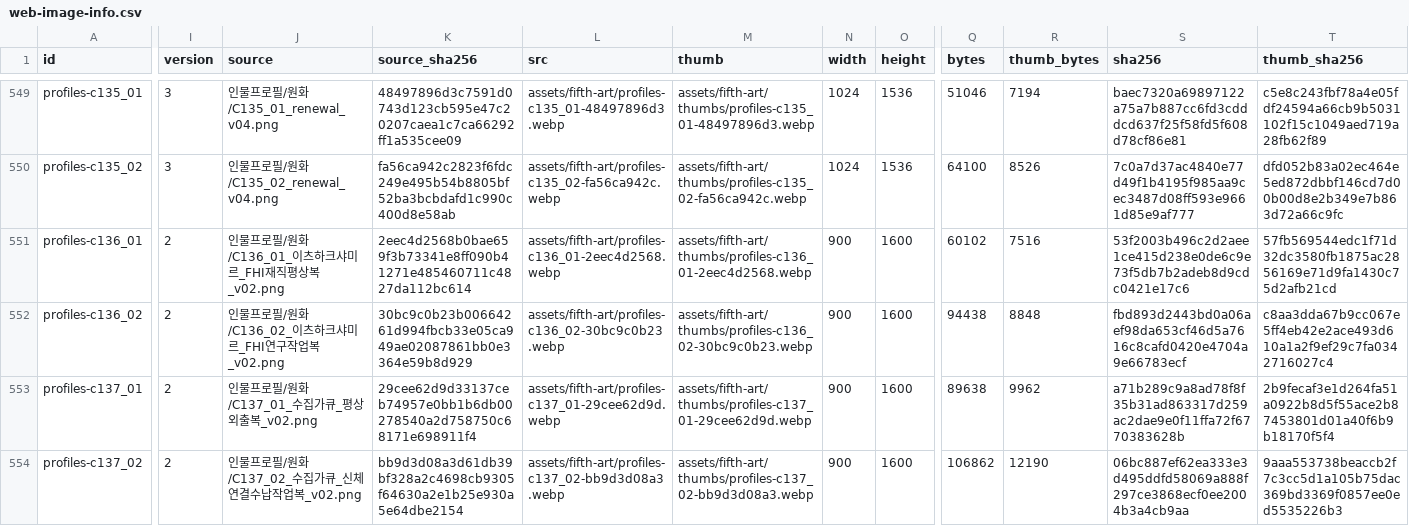
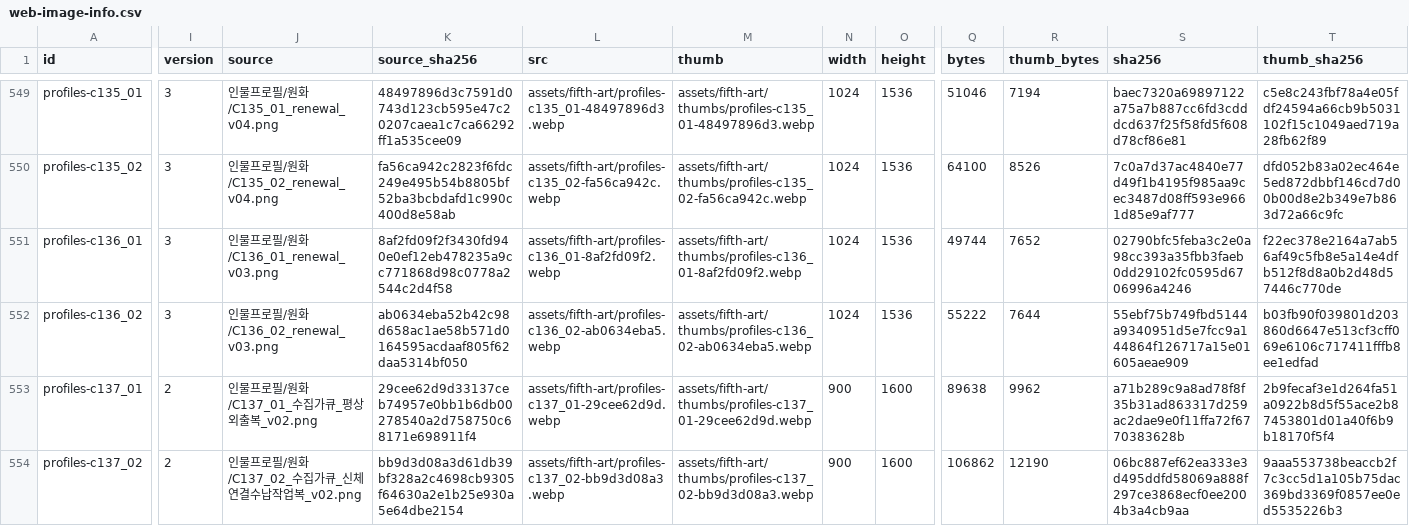
Before and after one commit to whtdrgongmail/MEJEwiki, a CSV file: fewk/assets/fifth-art/web-image-info.csv, drawn as a sheet; only a part is shown, gaps mark what is left out; the diff names each change by its address in the sheet, - before the commit and + after, or states it on an @@ line.

Commit message:
Renew Shamir research portraits with tailored cel design

```diff
--- a/fewk/assets/fifth-art/web-image-info.csv
+++ b/fewk/assets/fifth-art/web-image-info.csv
-I551:I552 (version): 2
+I551:I552 (version): 3
-J551 (source): 인물프로필/원화/C136_01_이츠하크샤미르_FHI재직평상복_v02.png
+J551 (source): 인물프로필/원화/C136_01_renewal_v03.png
-K551 (source_sha256): 2eec4d2568b0bae659f3b73341e8ff090b41271e485460711c4827da112bc614
+K551 (source_sha256): 8af2fd09f2f3430fd940e0ef12eb478235a9cc771868d98c0778a2544c2d4f58
-L551 (src): assets/fifth-art/profiles-c136_01-2eec4d2568.webp
+L551 (src): assets/fifth-art/profiles-c136_01-8af2fd09f2.webp
-M551 (thumb): assets/fifth-art/thumbs/profiles-c136_01-2eec4d2568.webp
+M551 (thumb): assets/fifth-art/thumbs/profiles-c136_01-8af2fd09f2.webp
-N551:N552 (width): 900
+N551:N552 (width): 1024
-O551:O552 (height): 1600
+O551:O552 (height): 1536
-Q551 (bytes): 60102
+Q551 (bytes): 49744
-R551 (thumb_bytes): 7516
+R551 (thumb_bytes): 7652
-S551 (sha256): 53f2003b496c2d2aee1ce415d238e0de6c9e73f5db7b2adeb8d9cdc0421e17c6
+S551 (sha256): 02790bfc5feba3c2e0a98cc393a35fbb3faeb0dd29102fc0595d6706996a4246
-T551 (thumb_sha256): 57fb569544edc1f71d32dc3580fb1875ac2856169e71d9fa1430c75d2afb21cd
+T551 (thumb_sha256): f22ec378e2164a7ab56af49c5fb8e5a14e4dfb512f8d8a0b2d48d57446c770de
-J552 (source): 인물프로필/원화/C136_02_이츠하크샤미르_FHI연구작업복_v02.png
+J552 (source): 인물프로필/원화/C136_02_renewal_v03.png
-K552 (source_sha256): 30bc9c0b23b00664261d994fbcb33e05ca949ae02087861bb0e3364e59b8d929
+K552 (source_sha256): ab0634eba52b42c98d658ac1ae58b571d0164595acdaaf805f62daa5314bf050
-L552 (src): assets/fifth-art/profiles-c136_02-30bc9c0b23.webp
+L552 (src): assets/fifth-art/profiles-c136_02-ab0634eba5.webp
-M552 (thumb): assets/fifth-art/thumbs/profiles-c136_02-30bc9c0b23.webp
+M552 (thumb): assets/fifth-art/thumbs/profiles-c136_02-ab0634eba5.webp
-Q552 (bytes): 94438
+Q552 (bytes): 55222
-R552 (thumb_bytes): 8848
+R552 (thumb_bytes): 7644
-S552 (sha256): fbd893d2443bd0a06aef98da653cf46d5a7616c8cafd0420e4704a9e66783ecf
+S552 (sha256): 55ebf75b749fbd5144a9340951d5e7fcc9a144864f126717a15e01605aeae909
-T552 (thumb_sha256): c8aa3dda67b9cc067e5ff4eb42e2ace493d610a1a2f9ef29c7fa0342716027c4
+T552 (thumb_sha256): b03fb90f039801d203860d6647e513cf3cff069e6106c717411fffb8ee1edfad
```
Also changed, not shown: 5 other files.
